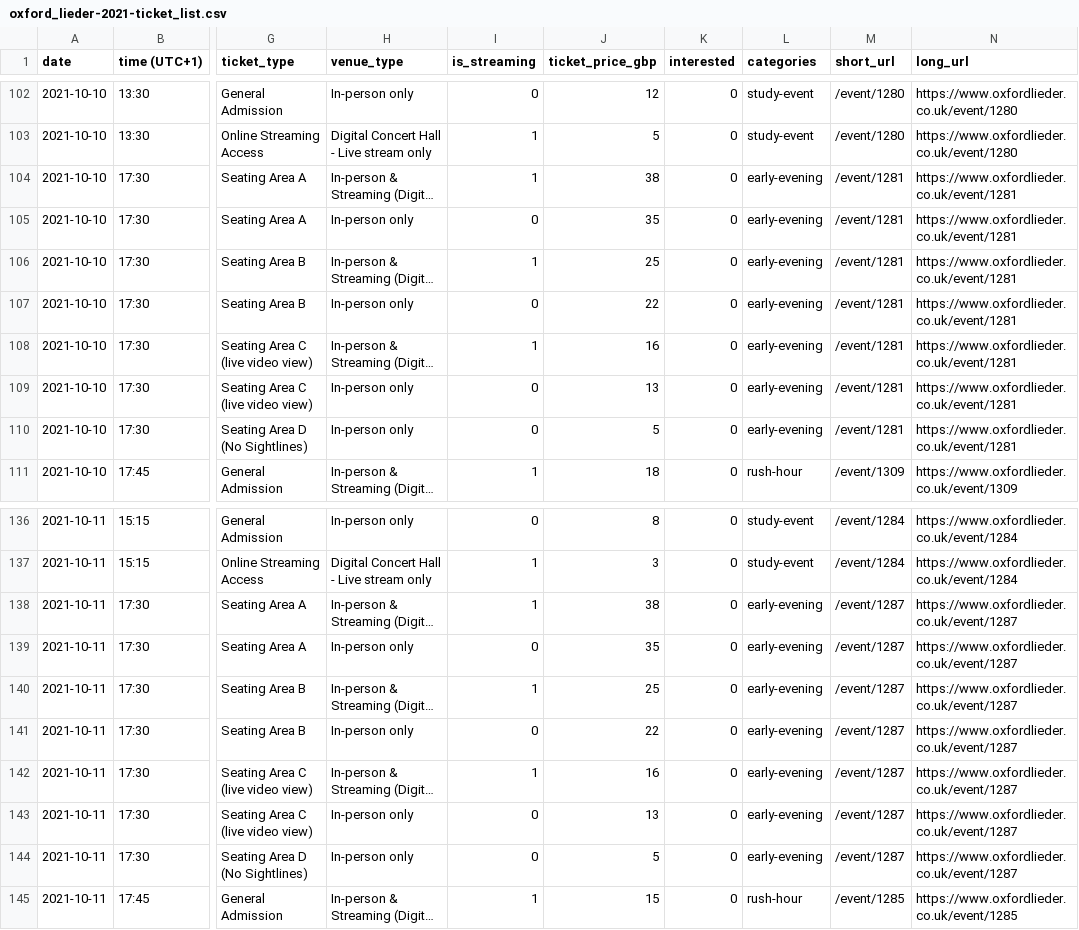
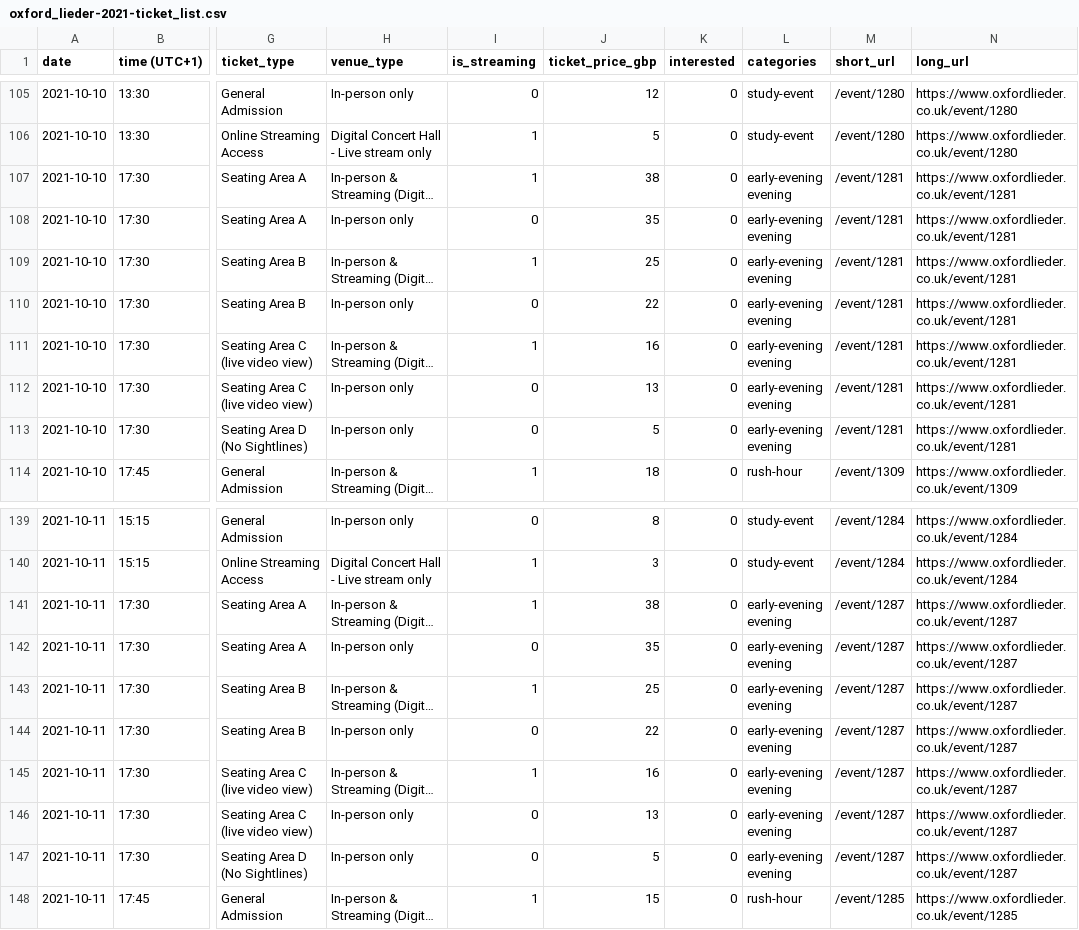
Before and after one commit to ey-tsifry/oxford-lieder-2021-concert-list, a CSV file: oxford_lieder-2021-ticket_list.csv, drawn as a sheet; only a part is shown, gaps mark what is left out; long unchanged cells end in …; addresses are those after the commit; ↵ is a line break in a cell; the diff covers the shown part only; the diff names each change by its address in the sheet, - before the commit and + after, or states it on an @@ line.

Commit message:
Refresh CSV and HTML table data

```diff
--- a/oxford_lieder-2021-ticket_list.csv
+++ b/oxford_lieder-2021-ticket_list.csv
-L107:L113 (categories): early-evening
+L107:L113 (categories): early-evening ↵ evening
-L141:L147 (categories): early-evening
+L141:L147 (categories): early-evening ↵ evening
```
Also changed, not shown: 3 added rows and 32 edited cells elsewhere in this file, 1 other file.
